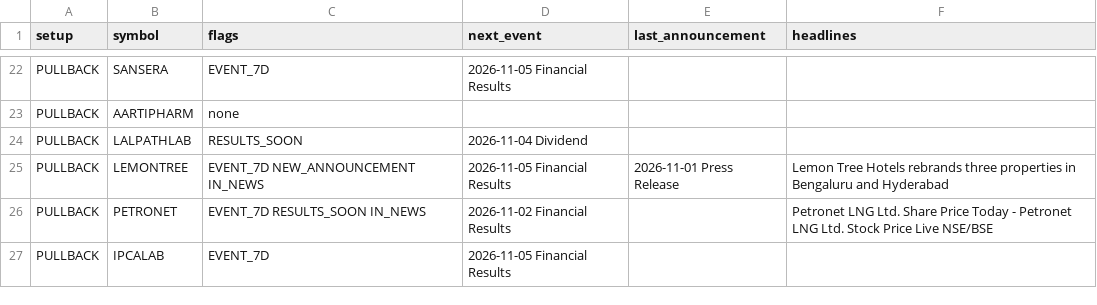
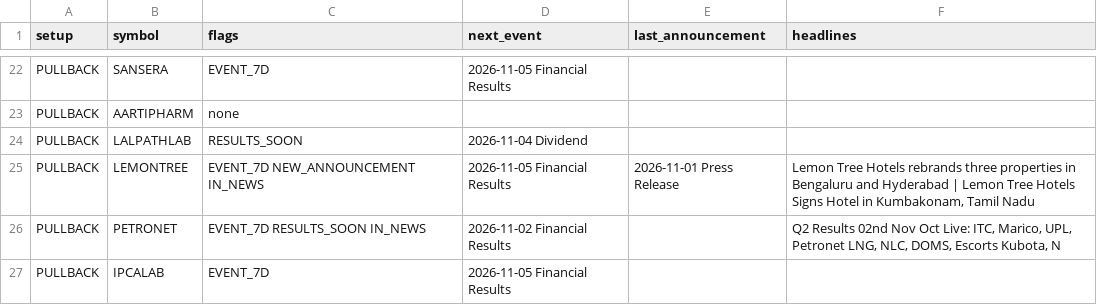
Before and after one commit to sufikipl-ops/swing-auto, a CSV file: docs/news_events.csv, drawn as a sheet; only a part is shown, gaps mark what is left out; the diff covers the shown part only.

```diff
--- a/docs/news_events.csv
+++ b/docs/news_events.csv
@@ -24,4 +24,4 @@ PULLBACK,AARTIPHARM,none,,,
 PULLBACK,LALPATHLAB,RESULTS_SOON,2026-11-04 Dividend,,
-PULLBACK,LEMONTREE,EVENT_7D NEW_ANNOUNCEMENT IN_NEWS,2026-11-05 Financial Results,2026-11-01 Press Release,Lemon Tree Hotels rebrands three properties in Bengaluru and Hyderabad
-PULLBACK,PETRONET,EVENT_7D RESULTS_SOON IN_NEWS,2026-11-02 Financial Results,,Petronet LNG Ltd. Share Price Today - Petronet LNG Ltd. Stock Price Live NSE/BSE
+PULLBACK,LEMONTREE,EVENT_7D NEW_ANNOUNCEMENT IN_NEWS,2026-11-05 Financial Results,2026-11-01 Press Release,"Lemon Tree Hotels rebrands three properties in Bengaluru and Hyderabad | Lemon Tree Hotels Signs Hotel in Kumbakonam, Tamil Nadu"
+PULLBACK,PETRONET,EVENT_7D RESULTS_SOON IN_NEWS,2026-11-02 Financial Results,,"Q2 Results 02nd Nov Oct Live: ITC, Marico, UPL, Petronet LNG, NLC, DOMS, Escorts Kubota, N"
 PULLBACK,IPCALAB,EVENT_7D,2026-11-05 Financial Results,,
```
Also changed, not shown: 20 edited cells elsewhere in this file, out/news_events.csv, 7 other files.
